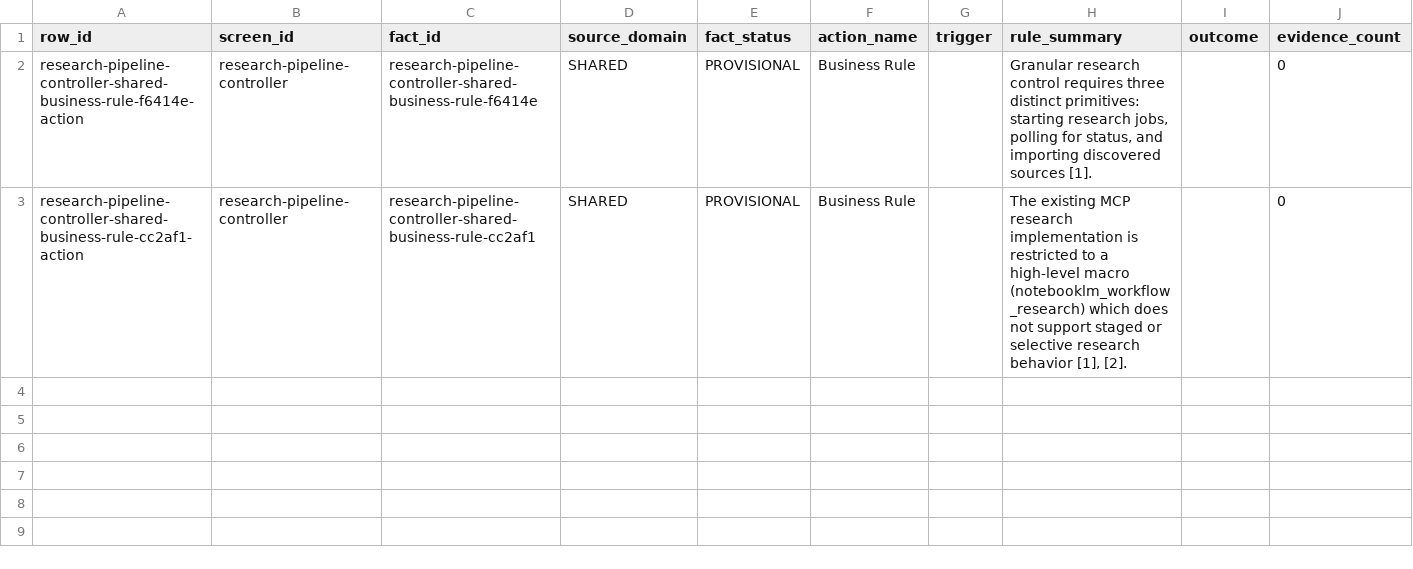
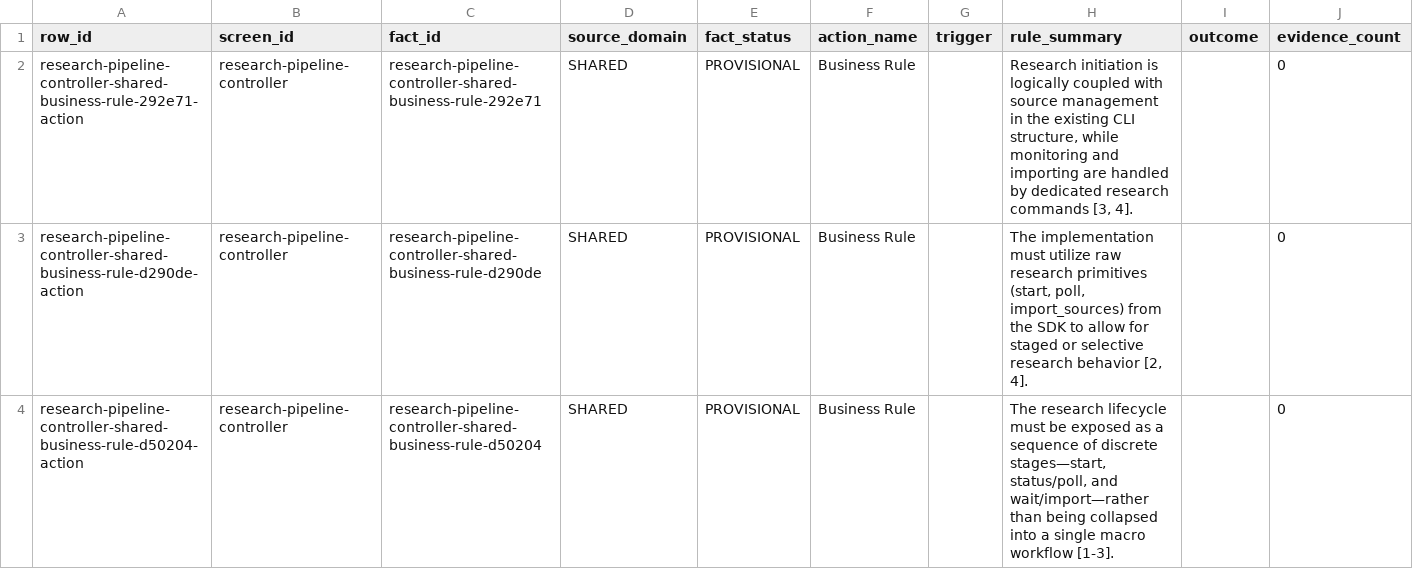
Before and after one commit to ledo9124/mcp-notebooklm, a CSV file: docs/features/convert-from-mcp-to-cli/screens/research-pipeline-controller/action-rule-matrix.csv, drawn as a sheet; only a part is shown; rows hold the shown columns only; the diff names each change by its address in the sheet, - before the commit and + after, or states it on an @@ line.

```diff
--- a/docs/features/convert-from-mcp-to-cli/screens/research-pipeline-controller/action-rule-matrix.csv
+++ b/docs/features/convert-from-mcp-to-cli/screens/research-pipeline-controller/action-rule-matrix.csv
-A2 (row_id): research-pipeline-controller-shared-business-rule-f6414e-action
+A2 (row_id): research-pipeline-controller-shared-business-rule-292e71-action
-C2 (fact_id): research-pipeline-controller-shared-business-rule-f6414e
+C2 (fact_id): research-pipeline-controller-shared-business-rule-292e71
-H2 (rule_summary): Granular research control requires three distinct primitives: starting research jobs, polling for status, and importing discovered sources [1].
+H2 (rule_summary): Research initiation is logically coupled with source management in the existing CLI structure, while monitoring and importing are handled by dedicated research commands [3, 4].
-A3 (row_id): research-pipeline-controller-shared-business-rule-cc2af1-action
+A3 (row_id): research-pipeline-controller-shared-business-rule-d290de-action
-C3 (fact_id): research-pipeline-controller-shared-business-rule-cc2af1
+C3 (fact_id): research-pipeline-controller-shared-business-rule-d290de
-H3 (rule_summary): The existing MCP research implementation is restricted to a high-level macro (notebooklm_workflow_research) which does not support staged or selective research behavior [1], [2].
+H3 (rule_summary): The implementation must utilize raw research primitives (start, poll, import_sources) from the SDK to allow for staged or selective research behavior [2, 4].
+row 4: research-pipeline-controller-shared-business-rule-d50204-action | research-pipeline-controller | research-pipeline-controller-shared-business-rule-d50204 | SHARED | PROVISIONAL | Business Rule |  | The research lifecycle must be exposed as a sequence of discrete stages—start, status/poll, and wait/import—rather than being collapsed into a single macro workflow [1-3]. |  | 0
```
Also changed, not shown: docs/features/convert-from-mcp-to-cli/screens/cli-source-management-console/action-rule-matrix.csv, docs/features/convert-from-mcp-to-cli/screens/global-account-settings/action-rule-matrix.csv, 33 other files.
